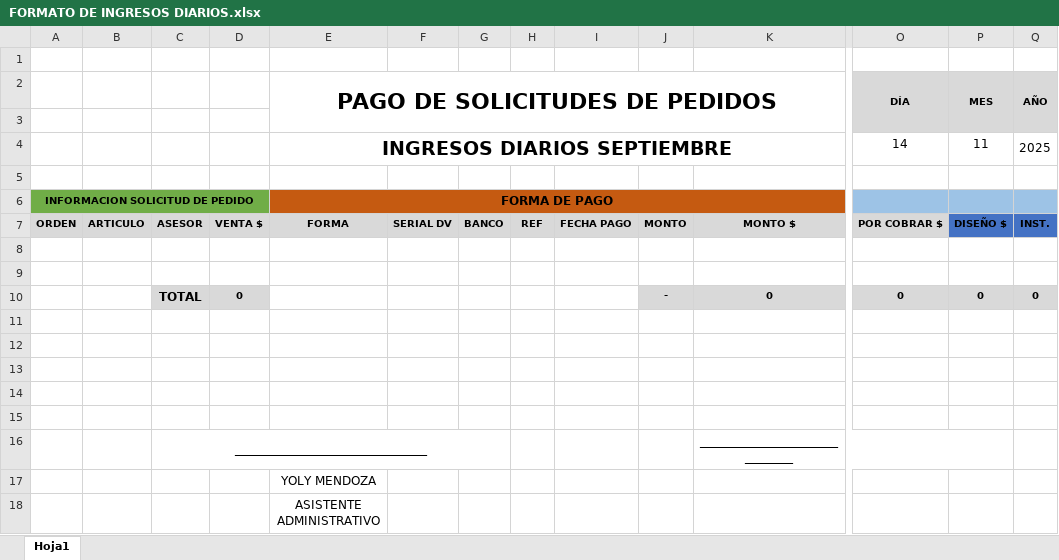
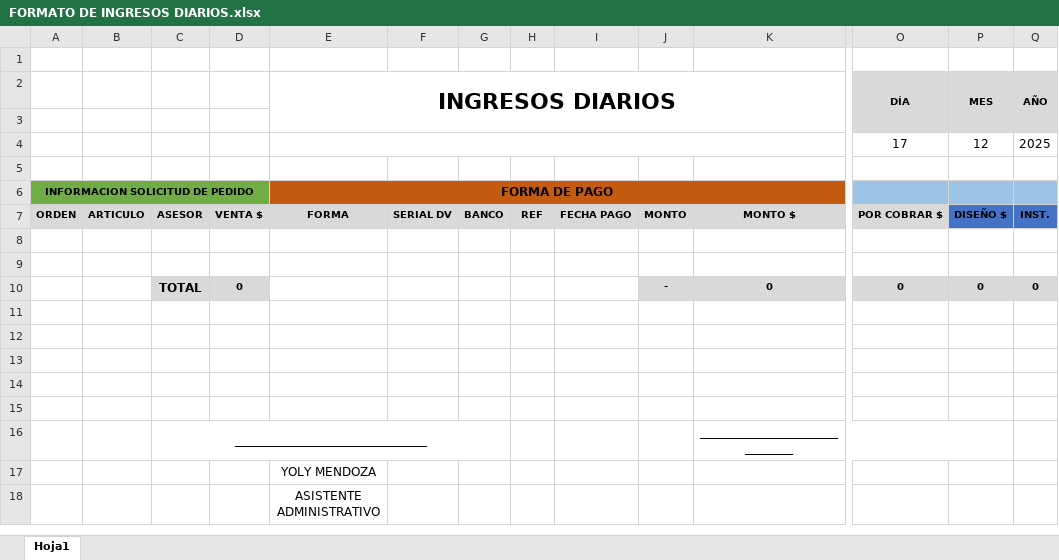
Before and after one commit to Devspace25/sistema-admin-2.0.2, an Excel workbook: Formato Recibo/FORMATO DE INGRESOS DIARIOS.xlsx, sheet Hoja1, drawn as a sheet; only a part is shown, gaps mark what is left out; values as stored, in another font and other column widths than the file's, no borders; charts and pictures not drawn; removed rows and columns are numbered as before the commit, all else as after; rows hold the shown columns only; the diff names each change by its address in the sheet, - before the commit and + after, or states it on an @@ line.

```diff
--- a/Formato Recibo/FORMATO DE INGRESOS DIARIOS.xlsx (sheet Hoja1)
+++ b/Formato Recibo/FORMATO DE INGRESOS DIARIOS.xlsx (sheet Hoja1)
-E2: PAGO DE SOLICITUDES DE PEDIDOS
+E2: INGRESOS DIARIOS
-row 4:  |  |  |  | INGRESOS DIARIOS SEPTIEMBRE |  |  |  |  |  |  | 14 | 11 | 2025
+row 4:  |  |  |  |  |  |  |  |  |  |  | 17 | 12 | 2025
```
Also changed, not shown: 30 other files.
